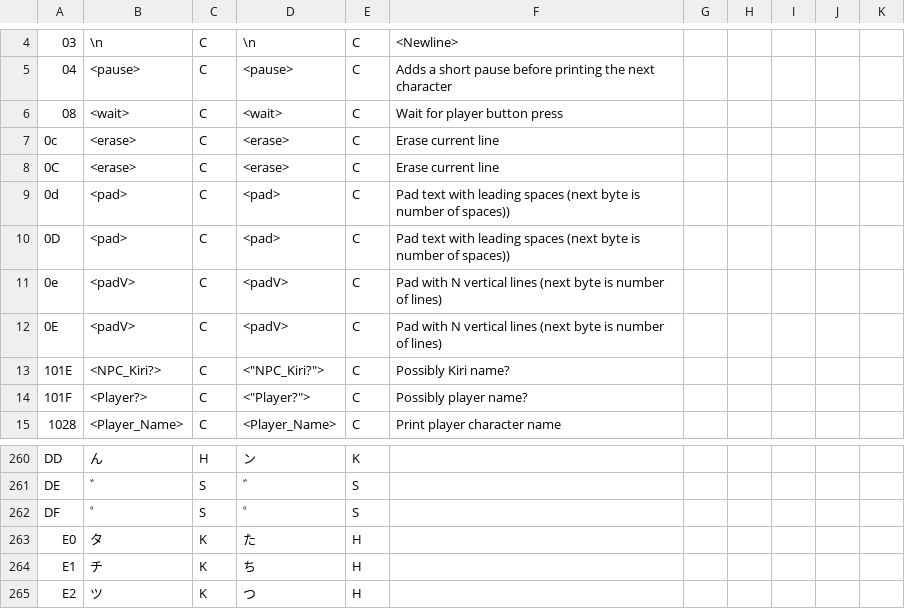
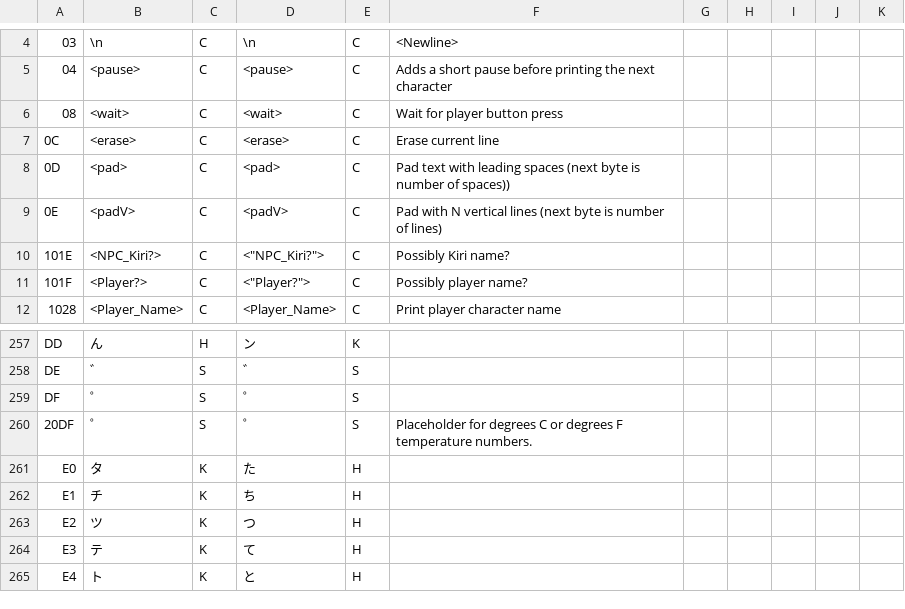
Before and after one commit to megatron-uk/cyberknight-pce, a CSV file: CyberKnightTranslation.csv, drawn as a sheet; only a part is shown, gaps mark what is left out; the shorter side is filled out with more unchanged rows; removed rows and columns are numbered as before the commit, all else as after; the diff names each change by its address in the sheet, - before the commit and + after, or states it on an @@ line.

Commit message:
Seems to get all characters and text now. Just some minor control codes to track down. PCE Japanese script output looking much nicer.

```diff
--- a/CyberKnightTranslation.csv
+++ b/CyberKnightTranslation.csv
-row 7: 0c | <erase> | C | <erase> | C | Erase current line
-row 9: 0d | <pad> | C | <pad> | C | Pad text with leading spaces (next byte is number of spaces))
-row 11: 0e | <padV> | C | <padV> | C | Pad with N vertical lines (next byte is number of lines)
+row 260: 20DF | ゜ | S | ゜ | S | Placeholder for degrees C or degrees F temperature numbers.
```
Also changed, not shown: CyberKnightKanjiTranslation.csv, 3 other files.
